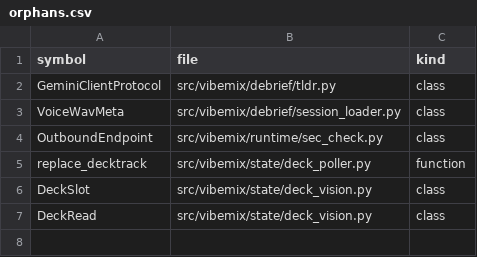
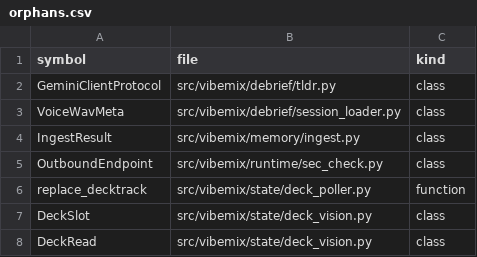
Before and after one commit to ozzaii/vibemix, a CSV file: .planning/codebase/orphans.csv, drawn as a sheet; the diff names each change by its address in the sheet, - before the commit and + after, or states it on an @@ line.

Commit message:
chore(64-02): register IngestResult in orphan baseline
- IngestResult is referenced by 64-03 runtime wiring (Wave 3); baseline refresh
  per tests/scripts/test_orphan_inventory.py instruction (Rule 3 blocking fix)

```diff
--- a/.planning/codebase/orphans.csv
+++ b/.planning/codebase/orphans.csv
+row 4: IngestResult | src/vibemix/memory/ingest.py | class
```
